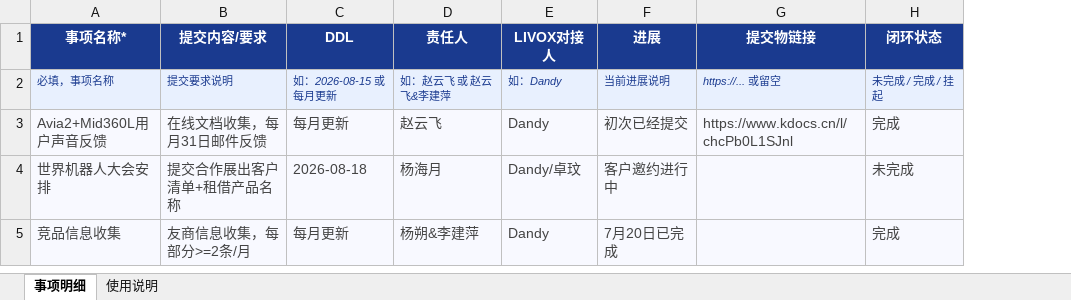
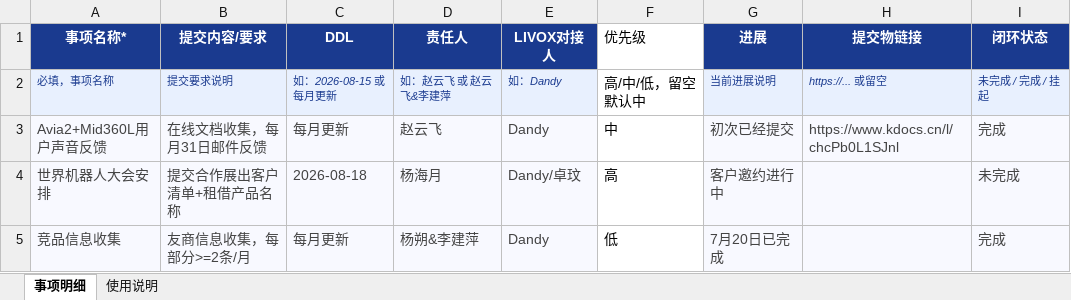
Before and after one commit to Dandychen-livox/beidou-kanban, an Excel workbook: template.xlsx, sheet 事项明细, drawn as a sheet; values as stored, in another font and other column widths than the file's, no borders; the diff names each change by its address in the sheet, - before the commit and + after, or states it on an @@ line.

```diff
--- a/template.xlsx (sheet 事项明细)
+++ b/template.xlsx (sheet 事项明细)
+column F (优先级), rows 2-5: 高/中/低，留空默认中 | 中 | 高 | 低
```
Also changed, not shown: 2 other files.
